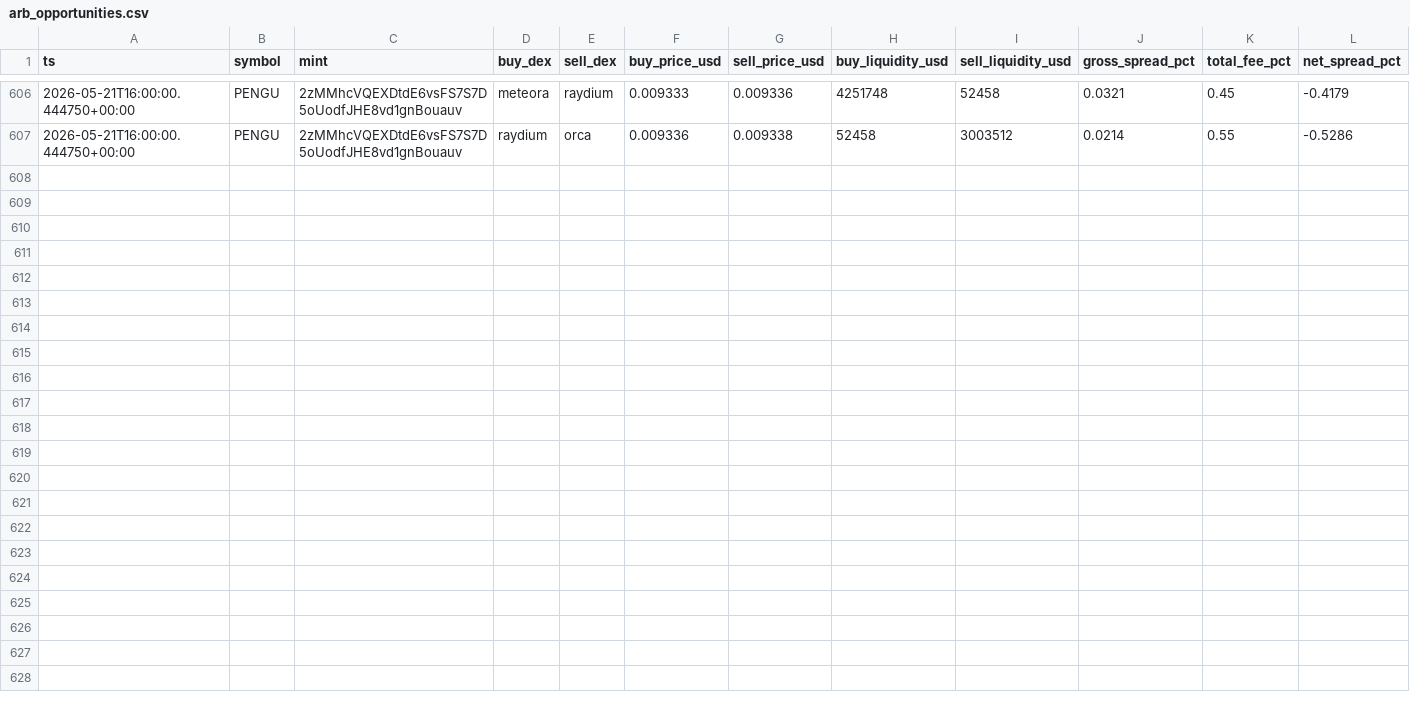
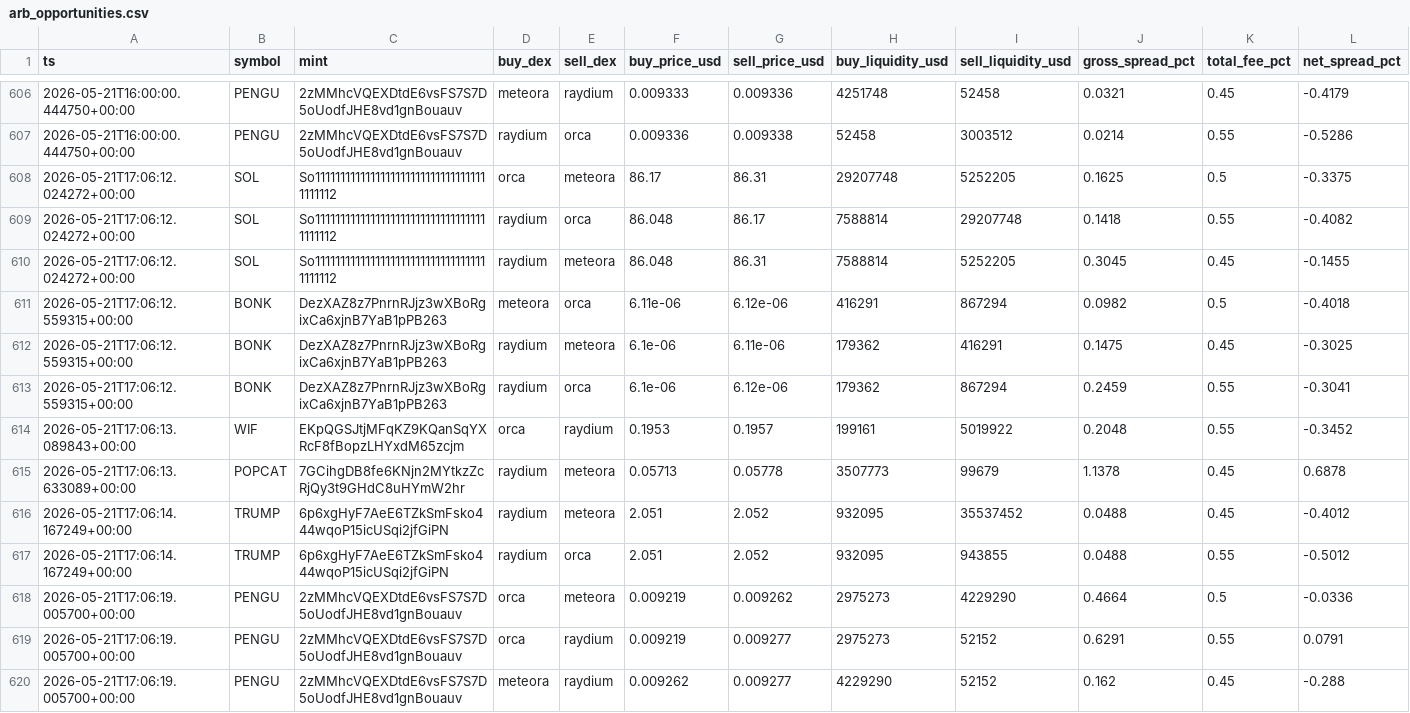
Before and after one commit to daniel-saifulin/dexscreener, a CSV file: arb_opportunities.csv, drawn as a sheet; only a part is shown, gaps mark what is left out; rows hold the shown columns only; the diff names each change by its address in the sheet, - before the commit and + after, or states it on an @@ line.

```diff
--- a/arb_opportunities.csv
+++ b/arb_opportunities.csv
+row 608: 2026-05-21T17:06:12.024272+00:00 | SOL | So11111111111111111111111111111111111111112 | orca | meteora | 86.17 | 86.31 | 29207748 | 5252205 | 0.1625 | 0.5 | -0.3375
+row 609: 2026-05-21T17:06:12.024272+00:00 | SOL | So11111111111111111111111111111111111111112 | raydium | orca | 86.048 | 86.17 | 7588814 | 29207748 | 0.1418 | 0.55 | -0.4082
+row 610: 2026-05-21T17:06:12.024272+00:00 | SOL | So11111111111111111111111111111111111111112 | raydium | meteora | 86.048 | 86.31 | 7588814 | 5252205 | 0.3045 | 0.45 | -0.1455
+row 611: 2026-05-21T17:06:12.559315+00:00 | BONK | DezXAZ8z7PnrnRJjz3wXBoRgixCa6xjnB7YaB1pPB263 | meteora | orca | 6.11e-06 | 6.12e-06 | 416291 | 867294 | 0.0982 | 0.5 | -0.4018
+row 612: 2026-05-21T17:06:12.559315+00:00 | BONK | DezXAZ8z7PnrnRJjz3wXBoRgixCa6xjnB7YaB1pPB263 | raydium | meteora | 6.1e-06 | 6.11e-06 | 179362 | 416291 | 0.1475 | 0.45 | -0.3025
+row 613: 2026-05-21T17:06:12.559315+00:00 | BONK | DezXAZ8z7PnrnRJjz3wXBoRgixCa6xjnB7YaB1pPB263 | raydium | orca | 6.1e-06 | 6.12e-06 | 179362 | 867294 | 0.2459 | 0.55 | -0.3041
+row 614: 2026-05-21T17:06:13.089843+00:00 | WIF | EKpQGSJtjMFqKZ9KQanSqYXRcF8fBopzLHYxdM65zcjm | orca | raydium | 0.1953 | 0.1957 | 199161 | 5019922 | 0.2048 | 0.55 | -0.3452
+row 615: 2026-05-21T17:06:13.633089+00:00 | POPCAT | 7GCihgDB8fe6KNjn2MYtkzZcRjQy3t9GHdC8uHYmW2hr | raydium | meteora | 0.05713 | 0.05778 | 3507773 | 99679 | 1.1378 | 0.45 | 0.6878
+row 616: 2026-05-21T17:06:14.167249+00:00 | TRUMP | 6p6xgHyF7AeE6TZkSmFsko444wqoP15icUSqi2jfGiPN | raydium | meteora | 2.051 | 2.052 | 932095 | 35537452 | 0.0488 | 0.45 | -0.4012
+row 617: 2026-05-21T17:06:14.167249+00:00 | TRUMP | 6p6xgHyF7AeE6TZkSmFsko444wqoP15icUSqi2jfGiPN | raydium | orca | 2.051 | 2.052 | 932095 | 943855 | 0.0488 | 0.55 | -0.5012
+row 618: 2026-05-21T17:06:19.005700+00:00 | PENGU | 2zMMhcVQEXDtdE6vsFS7S7D5oUodfJHE8vd1gnBouauv | orca | meteora | 0.009219 | 0.009262 | 2975273 | 4229290 | 0.4664 | 0.5 | -0.0336
+row 619: 2026-05-21T17:06:19.005700+00:00 | PENGU | 2zMMhcVQEXDtdE6vsFS7S7D5oUodfJHE8vd1gnBouauv | orca | raydium | 0.009219 | 0.009277 | 2975273 | 52152 | 0.6291 | 0.55 | 0.0791
+row 620: 2026-05-21T17:06:19.005700+00:00 | PENGU | 2zMMhcVQEXDtdE6vsFS7S7D5oUodfJHE8vd1gnBouauv | meteora | raydium | 0.009262 | 0.009277 | 4229290 | 52152 | 0.162 | 0.45 | -0.288
```
